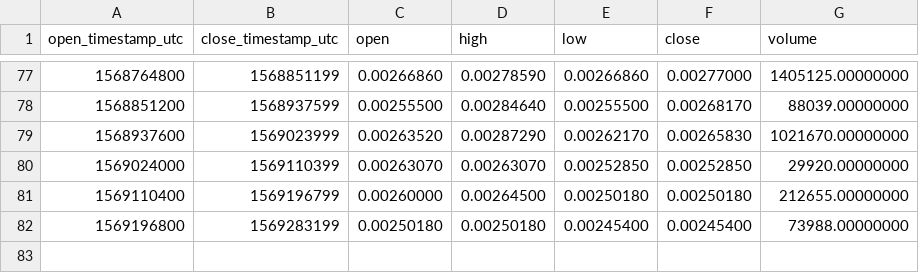
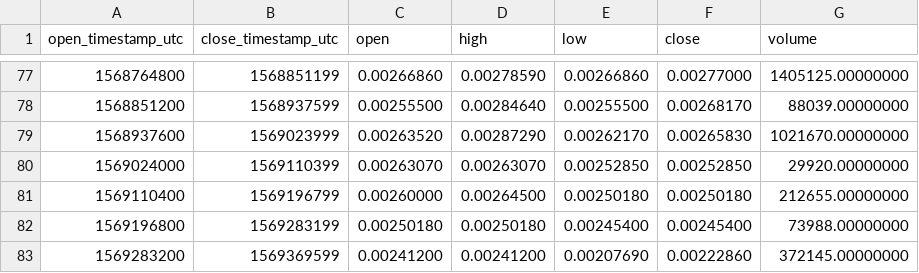
Before and after one commit to cryptobigbro/binance-DOGEPAX, a CSV file: binance-DOGEPAX-1d.csv, drawn as a sheet; only a part is shown, gaps mark what is left out; the diff names each change by its address in the sheet, - before the commit and + after, or states it on an @@ line.

```diff
--- a/binance-DOGEPAX-1d.csv
+++ b/binance-DOGEPAX-1d.csv
+row 83: 1569283200 | 1569369599 | 0.00241200 | 0.00241200 | 0.00207690 | 0.00222860 | 372145.00000000
```
Also changed, not shown: binance-DOGEPAX-1h.csv.
